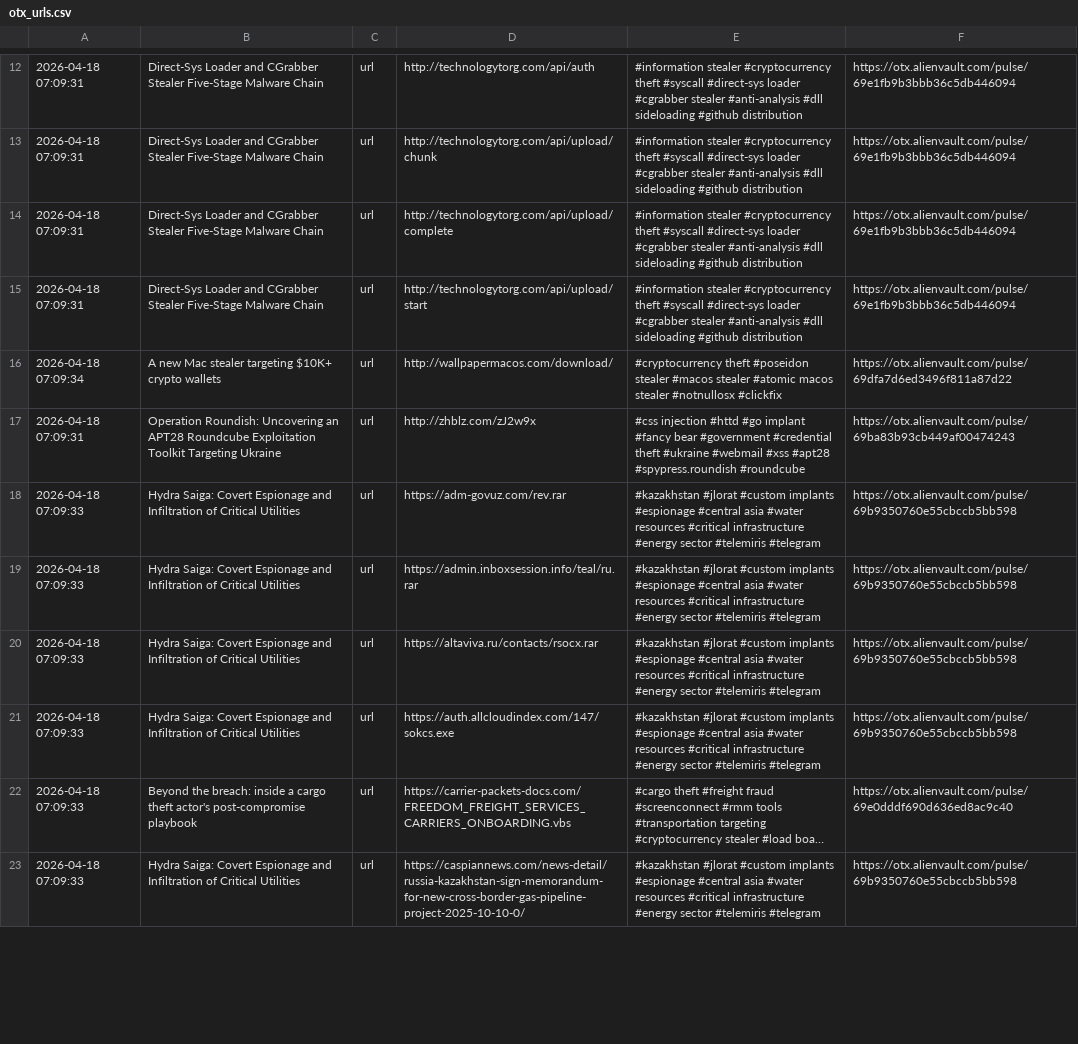
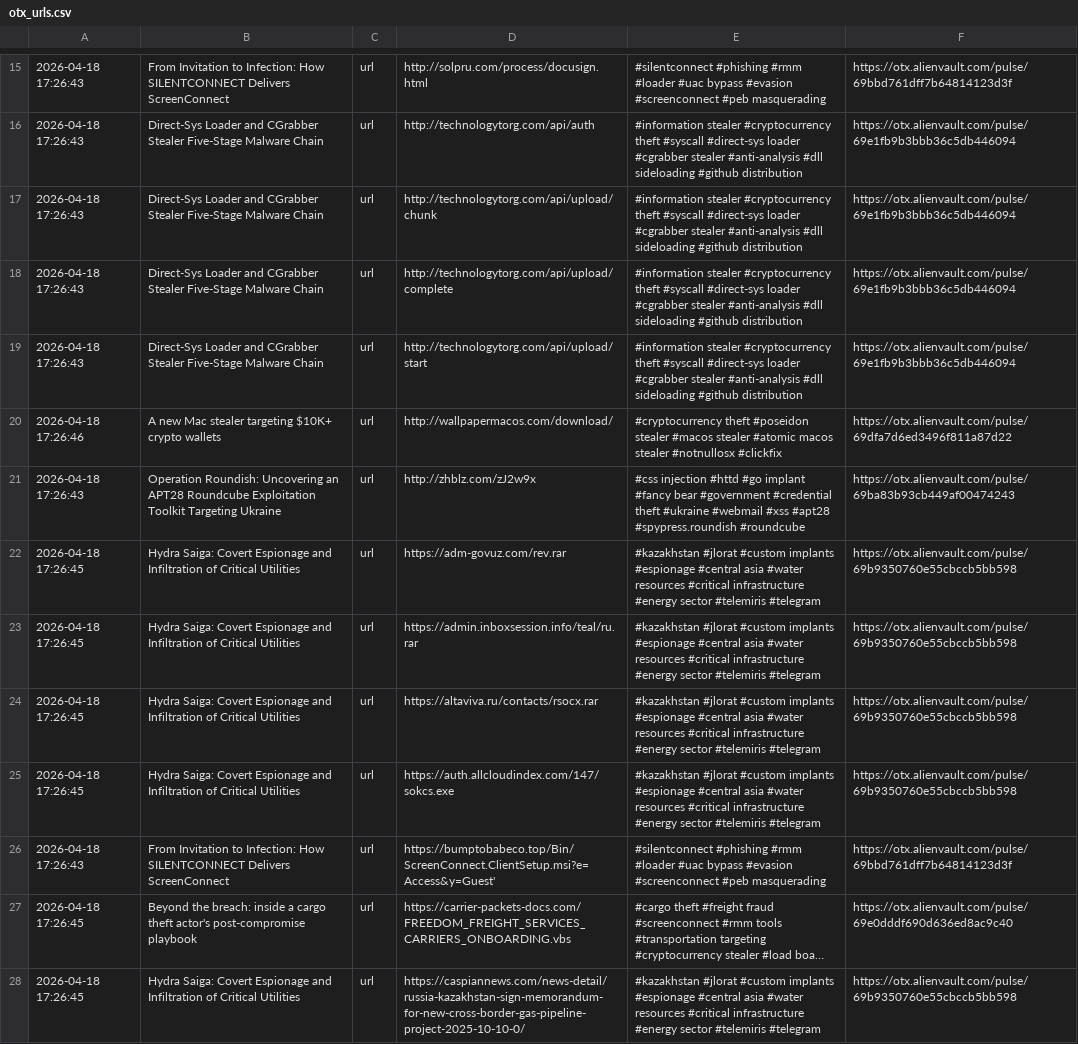
Before and after one commit to 0xShun/Threat-Intel-Data-Pipeline, a CSV file: reports/otx_urls.csv, drawn as a sheet; only a part is shown, gaps mark what is left out; long unchanged cells end in …; addresses are those after the commit; the diff covers the shown part only; the diff names each change by its address in the sheet, - before the commit and + after, or states it on an @@ line.

```diff
--- a/reports/otx_urls.csv
+++ b/reports/otx_urls.csv
+row 15: 2026-04-18 17:26:43 | From Invitation to Infection: How SILENTCONNECT Delivers ScreenConnect | url | http://solpru.com/process/docusign.html | #silentconnect #phishing #rmm #loader #uac bypass #evasion #screenconnect #peb masquerading | https://otx.alienvault.com/pulse/69bbd761dff7b64814123d3f
-A16:A19: 2026-04-18 07:09:31
+A16:A19: 2026-04-18 17:26:43
-A20: 2026-04-18 07:09:34
+A20: 2026-04-18 17:26:46
-A21: 2026-04-18 07:09:31
+A21: 2026-04-18 17:26:43
-A22:A25: 2026-04-18 07:09:33
+A22:A25: 2026-04-18 17:26:45
+row 26: 2026-04-18 17:26:43 | From Invitation to Infection: How SILENTCONNECT Delivers ScreenConnect | url | https://bumptobabeco.top/Bin/ScreenConnect.ClientSetup.msi?e=Access&y=Guest' | #silentconnect #phishing #rmm #loader #uac bypass #evasion #screenconnect #peb masquerading | https://otx.alienvault.com/pulse/69bbd761dff7b64814123d3f
-A27:A28: 2026-04-18 07:09:33
+A27:A28: 2026-04-18 17:26:45
```
Also changed, not shown: 3 added rows and 30 edited cells elsewhere in this file, reports/otx_domains.csv, reports/scored_ips.csv, 17 other files.
